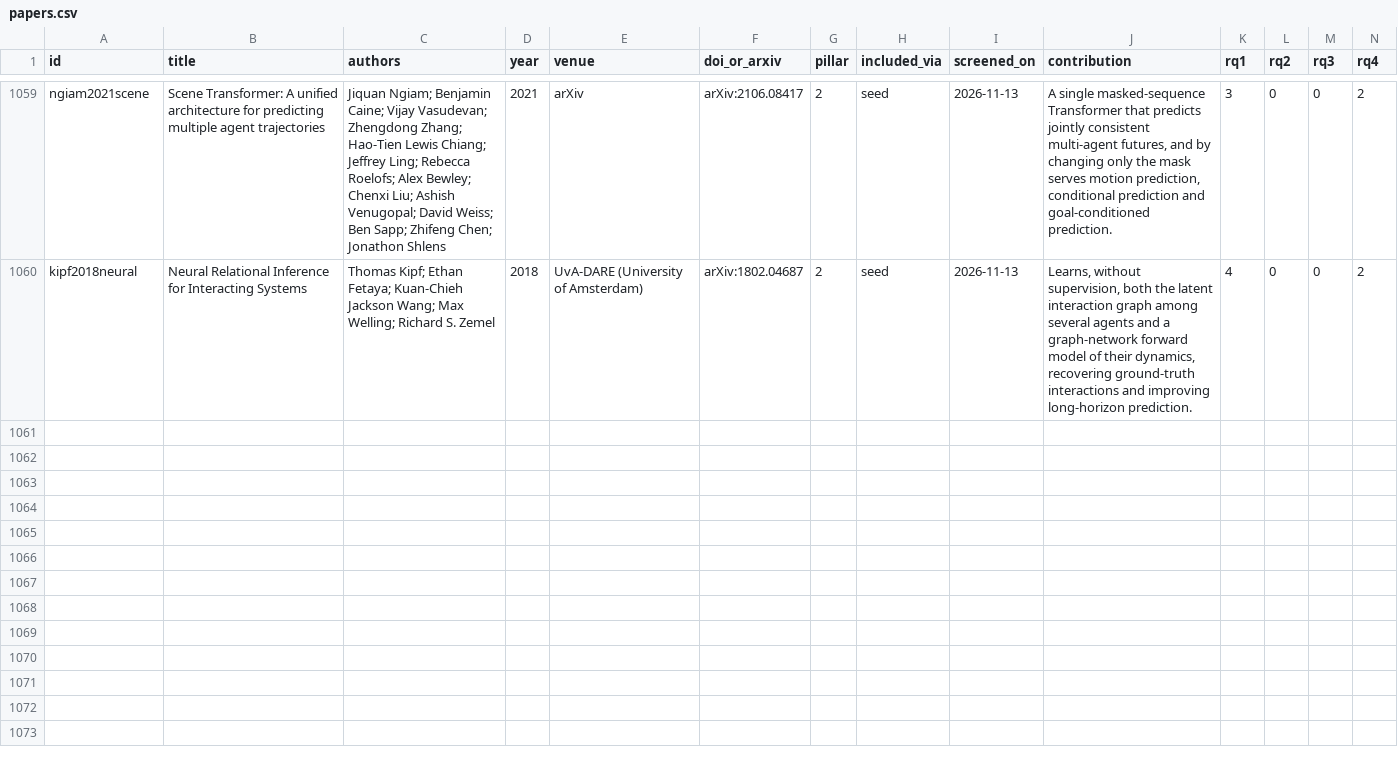
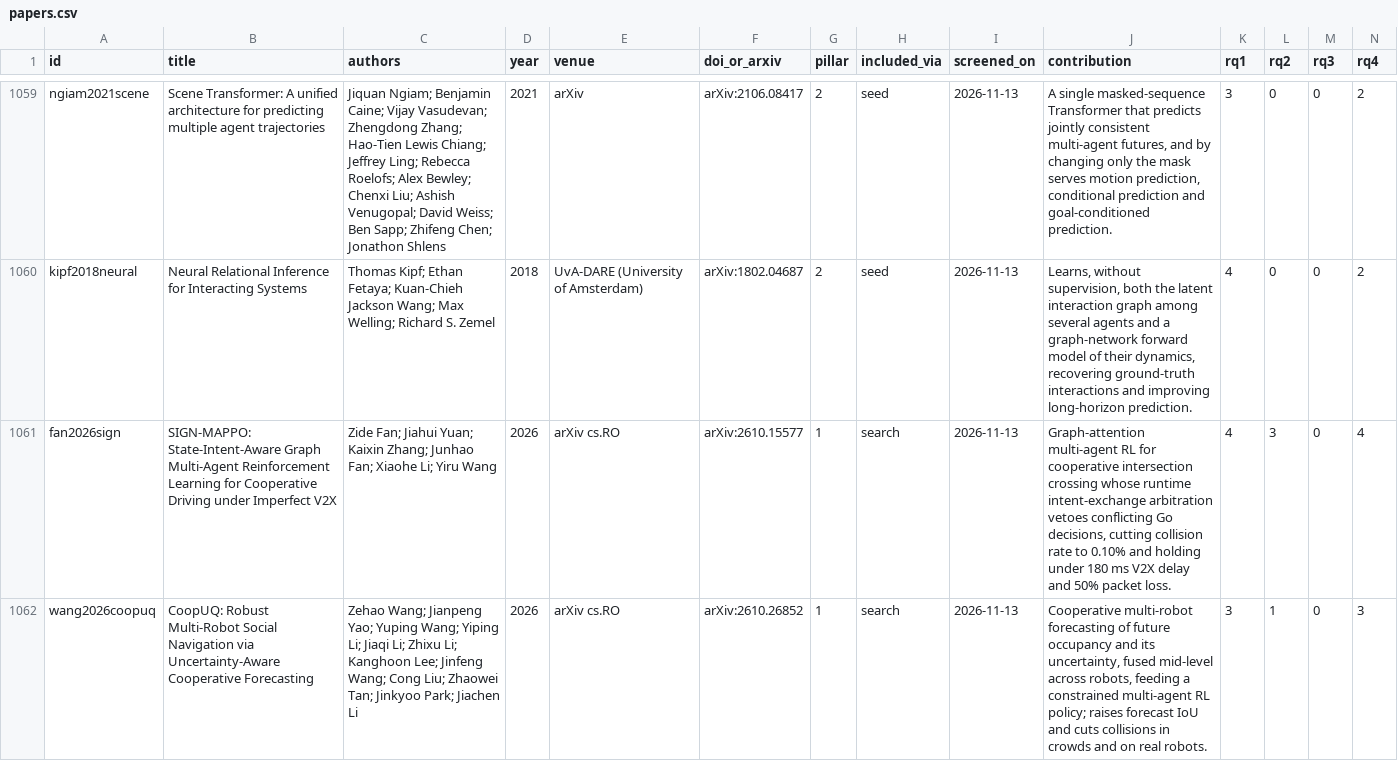
Before and after one commit to agent-precog/agent-precog, a CSV file: data/papers.csv, drawn as a sheet; only a part is shown, gaps mark what is left out; rows hold the shown columns only; the diff covers the shown part only; the diff names each change by its address in the sheet, - before the commit and + after, or states it on an @@ line.

Commit message:
Pillar 1: full text on the late passes, 3 included and 1 found already in the review

```diff
--- a/data/papers.csv
+++ b/data/papers.csv
+row 1061: fan2026sign | SIGN-MAPPO: State-Intent-Aware Graph Multi-Agent Reinforcement Learning for Cooperative Driving under Imperfect V2X | Zide Fan; Jiahui Yuan; Kaixin Zhang; Junhao Fan; Xiaohe Li; Yiru Wang | 2026 | arXiv cs.RO | arXiv:2610.15577 | 1 | search | 2026-11-13 | Graph-attention multi-agent RL for cooperative intersection crossing whose runtime intent-exchange arbitration vetoes conflicting Go decisions, cutting collision rate to 0.10% and holding under 180 ms V2X delay and 50% packet loss. | 4 | 3 | 0 | 4
+row 1062: wang2026coopuq | CoopUQ: Robust Multi-Robot Social Navigation via Uncertainty-Aware Cooperative Forecasting | Zehao Wang; Jianpeng Yao; Yuping Wang; Yiping Li; Jiaqi Li; Zhixu Li; Kanghoon Lee; Jinfeng Wang; Cong Liu; Zhaowei Tan; Jinkyoo Park; Jiachen Li | 2026 | arXiv cs.RO | arXiv:2610.26852 | 1 | search | 2026-11-13 | Cooperative multi-robot forecasting of future occupancy and its uncertainty, fused mid-level across robots, feeding a constrained multi-agent RL policy; raises forecast IoU and cuts collisions in crowds and on real robots. | 3 | 1 | 0 | 3
```
Also changed, not shown: 1 added row elsewhere in this file, 1 other file.
